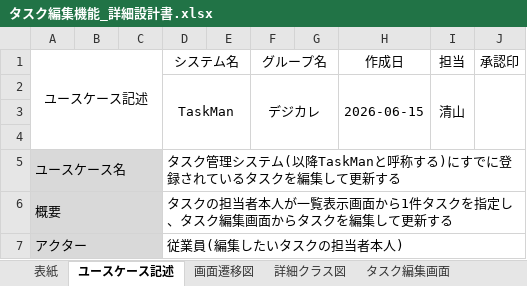
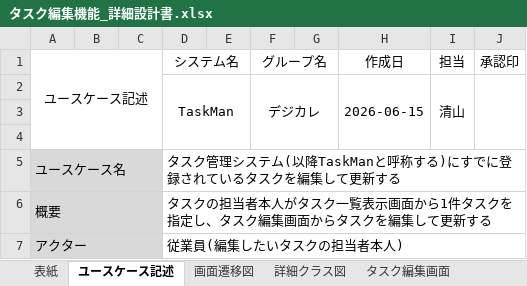
Before and after one commit to comsize-seiyama/TaskMan, an Excel workbook: document/タスク編集機能_詳細設計書.xlsx, sheet ユースケース記述, drawn as a sheet; only a part is shown; values as stored, in another font and other column widths than the file's, no borders; the diff covers the shown part only; the diff names each change by its address in the sheet, - before the commit and + after, or states it on an @@ line.

Commit message:
タスク編集機能のユースケース記述を修正しました。

```diff
--- a/document/タスク編集機能_詳細設計書.xlsx (sheet ユースケース記述)
+++ b/document/タスク編集機能_詳細設計書.xlsx (sheet ユースケース記述)
-D6 (システム名): …者本人が一覧表示…
+D6 (システム名): …者本人がタスク一覧表示…
```
Also changed, not shown: 5 edited cells elsewhere in this sheet.
